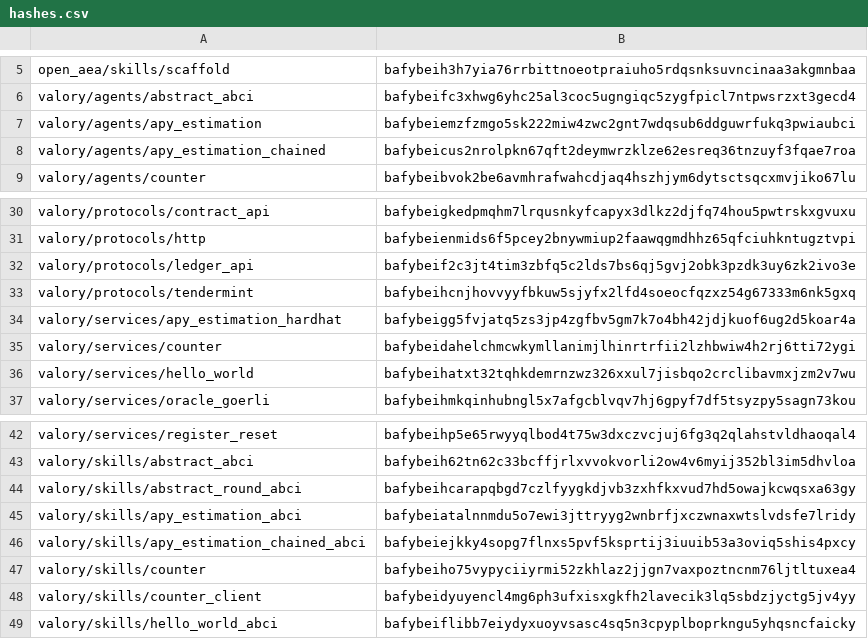
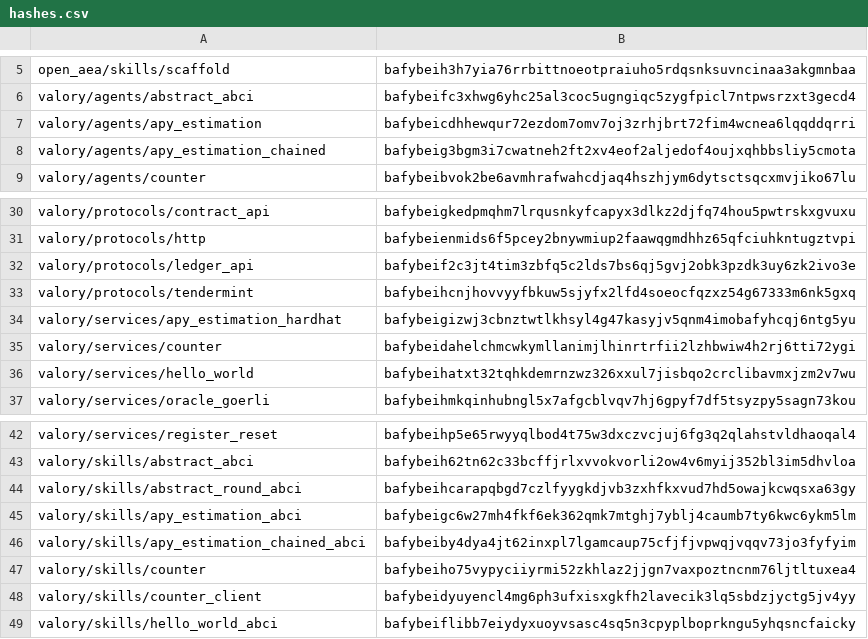
Before and after one commit to valory-xyz/open-autonomy, a CSV file: packages/hashes.csv, drawn as a sheet; only a part is shown, gaps mark what is left out.

Commit message:
chore: make hashes

```diff
--- a/packages/hashes.csv
+++ b/packages/hashes.csv
@@ -6,4 +6,4 @@ open_aea/skills/scaffold,bafybeih3h7yia76rrbittnoeotpraiuho5rdqsnksuvncinaa3akgm
 valory/agents/abstract_abci,bafybeifc3xhwg6yhc25al3coc5ugngiqc5zygfpicl7ntpwsrzxt3gecd4
-valory/agents/apy_estimation,bafybeiemzfzmgo5sk222miw4zwc2gnt7wdqsub6ddguwrfukq3pwiaubci
-valory/agents/apy_estimation_chained,bafybeicus2nrolpkn67qft2deymwrzklze62esreq36tnzuyf3fqae7roa
+valory/agents/apy_estimation,bafybeicdhhewqur72ezdom7omv7oj3zrhjbrt72fim4wcnea6lqqddqrri
+valory/agents/apy_estimation_chained,bafybeig3bgm3i7cwatneh2ft2xv4eof2aljedof4oujxqhbbsliy5cmota
 valory/agents/counter,bafybeibvok2be6avmhrafwahcdjaq4hszhjym6dytsctsqcxmvjiko67lu
@@ -33,3 +33,3 @@ valory/protocols/ledger_api,bafybeif2c3jt4tim3zbfq5c2lds7bs6qj5gvj2obk3pzdk3uy6z
 valory/protocols/tendermint,bafybeihcnjhovvyyfbkuw5sjyfx2lfd4soeocfqzxz54g67333m6nk5gxq
-valory/services/apy_estimation_hardhat,bafybeigg5fvjatq5zs3jp4zgfbv5gm7k7o4bh42jdjkuof6ug2d5koar4a
+valory/services/apy_estimation_hardhat,bafybeigizwj3cbnztwtlkhsyl4g47kasyjv5qnm4imobafyhcqj6ntg5yu
 valory/services/counter,bafybeidahelchmcwkymllanimjlhinrtrfii2lzhbwiw4h2rj6tti72ygi
@@ -44,4 +44,4 @@ valory/skills/abstract_abci,bafybeih62tn62c33bcffjrlxvvokvorli2ow4v6myij352bl3im
 valory/skills/abstract_round_abci,bafybeihcarapqbgd7czlfyygkdjvb3zxhfkxvud7hd5owajkcwqsxa63gy
-valory/skills/apy_estimation_abci,bafybeiatalnnmdu5o7ewi3jttryyg2wnbrfjxczwnaxwtslvdsfe7lridy
-valory/skills/apy_estimation_chained_abci,bafybeiejkky4sopg7flnxs5pvf5ksprtij3iuuib53a3oviq5shis4pxcy
+valory/skills/apy_estimation_abci,bafybeigc6w27mh4fkf6ek362qmk7mtghj7yblj4caumb7ty6kwc6ykm5lm
+valory/skills/apy_estimation_chained_abci,bafybeiby4dya4jt62inxpl7lgamcaup75cfjfjvpwqjvqqv73jo3fyfyim
 valory/skills/counter,bafybeiho75vypyciiyrmi52zkhlaz2jjgn7vaxpoztncnm76ljtltuxea4
```
Also changed, not shown: 5 other files.
